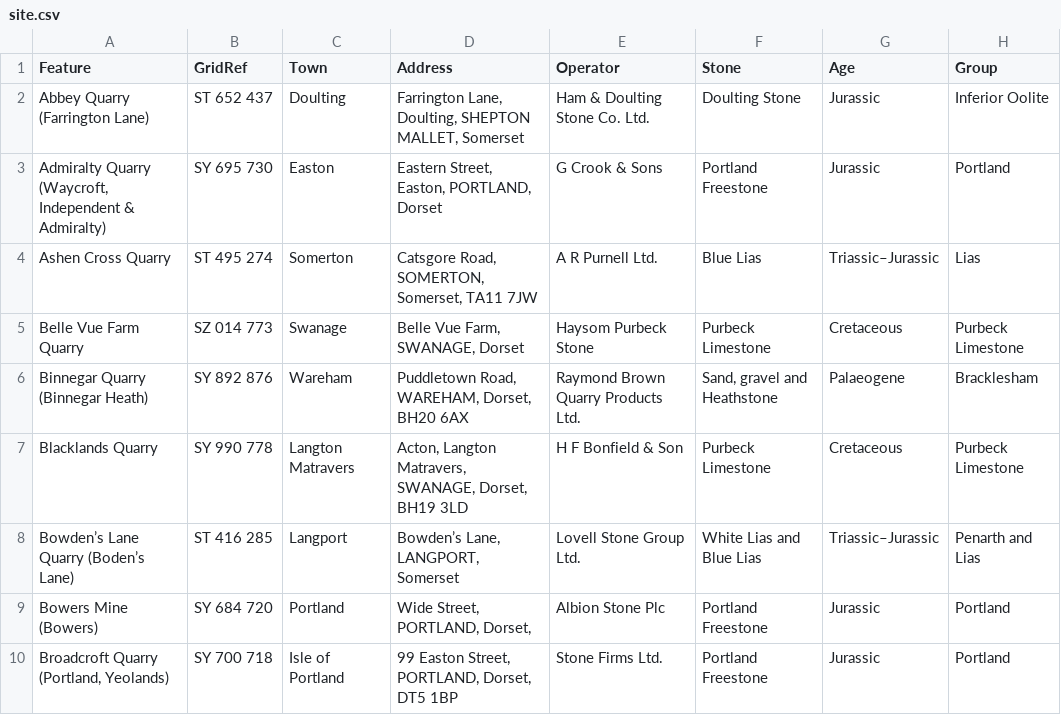
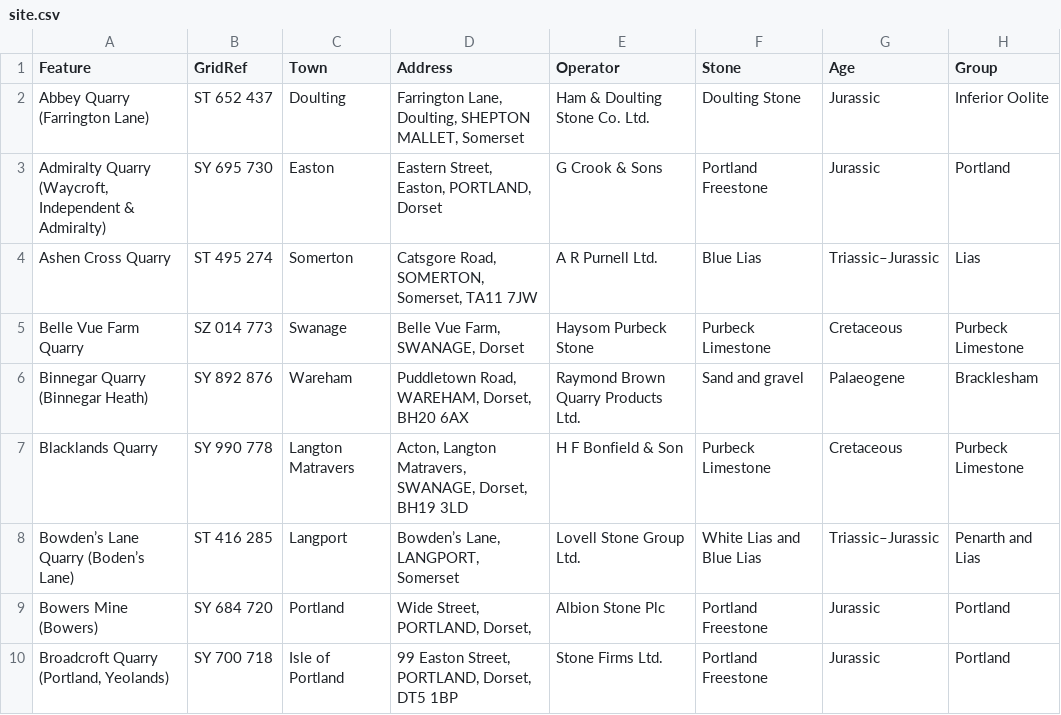
Before and after one commit to geoffrowland/Active-Quarries, a CSV file: site.csv, drawn as a sheet; only a part is shown; the diff covers the shown part only; the diff names each change by its address in the sheet, - before the commit and + after, or states it on an @@ line.

Commit message:
Clean up Heathstone

```diff
--- a/site.csv
+++ b/site.csv
-F6 (Stone): Sand, gravel and Heathstone
+F6 (Stone): Sand and gravel
```
Also changed, not shown: 1 added row and 5 edited cells elsewhere in this file.
